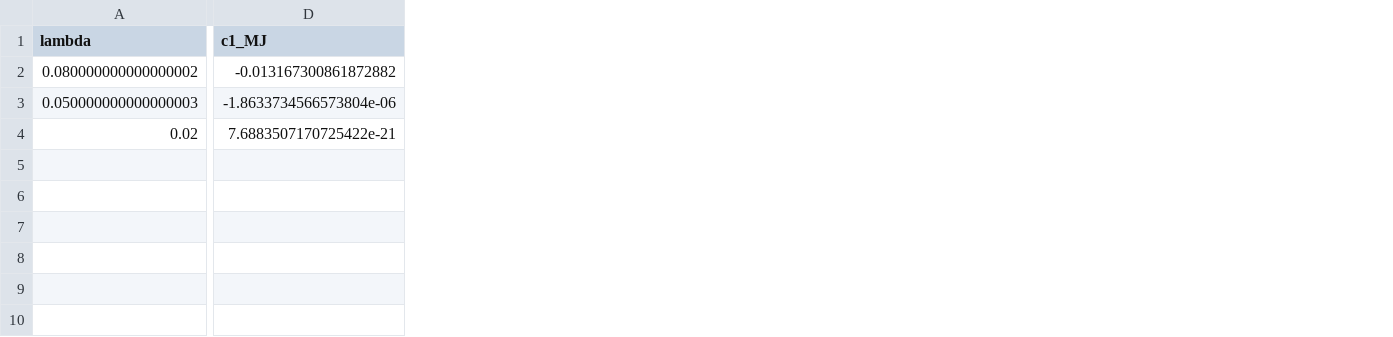
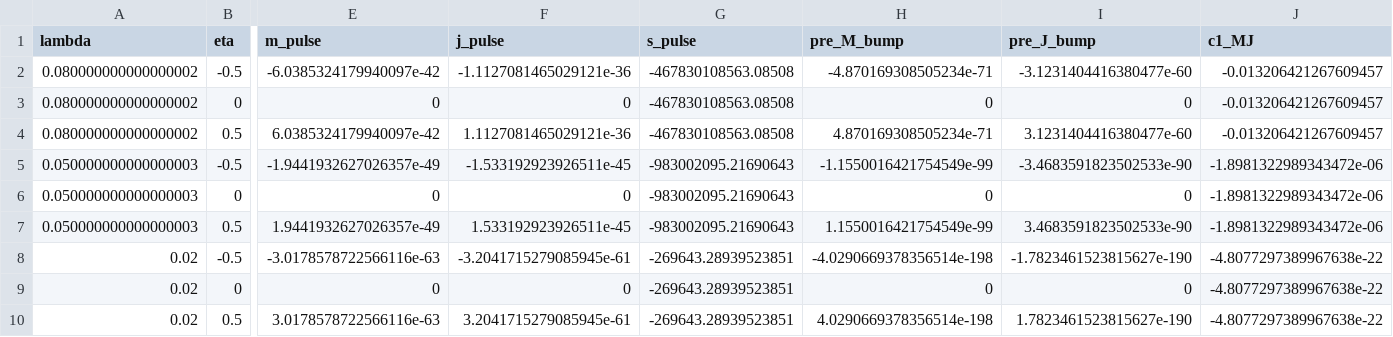
Before and after one commit to nagamachia/navier-stokes-blowup-reproduction, a CSV file: results/reference/appendix_a3_closure.csv, drawn as a sheet; only a part is shown, gaps mark what is left out; addresses are those after the commit; rows hold the shown columns only; the diff covers the shown part only; the diff names each change by its address in the sheet, - before the commit and + after, or states it on an @@ line.

```diff
--- a/results/reference/appendix_a3_closure.csv
+++ b/results/reference/appendix_a3_closure.csv
+column B (eta), row 2: -0.5; row 5: -0.5; row 8: -0.5
+column E (m_pulse), row 2: -6.0385324179940097e-42; row 5: -1.9441932627026357e-49; row 8: -3.0178578722566116e-63
+column F (j_pulse), row 2: -1.1127081465029121e-36; row 5: -1.533192923926511e-45; row 8: -3.2041715279085945e-61
+column G (s_pulse), row 2: -467830108563.08508; row 5: -983002095.21690643; row 8: -269643.28939523851
+column H (pre_M_bump), row 2: -4.870169308505234e-71; row 5: -1.1550016421754549e-99; row 8: -4.0290669378356514e-198
+column I (pre_J_bump), row 2: -3.1231404416380477e-60; row 5: -3.4683591823502533e-90; row 8: -1.7823461523815627e-190
-J2 (c1_MJ): -0.013167300861872882
+J2 (c1_MJ): -0.013206421267609457
+row 3: 0.080000000000000002 | 0 | 0 | 0 | -467830108563.08508 | 0 | 0 | -0.013206421267609457
+row 4: 0.080000000000000002 | 0.5 | 6.0385324179940097e-42 | 1.1127081465029121e-36 | -467830108563.08508 | 4.870169308505234e-71 | 3.1231404416380477e-60 | -0.013206421267609457
-J5 (c1_MJ): -1.8633734566573804e-06
+J5 (c1_MJ): -1.8981322989343472e-06
+row 6: 0.050000000000000003 | 0 | 0 | 0 | -983002095.21690643 | 0 | 0 | -1.8981322989343472e-06
+row 7: 0.050000000000000003 | 0.5 | 1.9441932627026357e-49 | 1.533192923926511e-45 | -983002095.21690643 | 1.1550016421754549e-99 | 3.4683591823502533e-90 | -1.8981322989343472e-06
-J8 (c1_MJ): 7.6883507170725422e-21
+J8 (c1_MJ): -4.8077297389967638e-22
+row 9: 0.02 | 0 | 0 | 0 | -269643.28939523851 | 0 | 0 | -4.8077297389967638e-22
+row 10: 0.02 | 0.5 | 3.0178578722566116e-63 | 3.2041715279085945e-61 | -269643.28939523851 | 4.0290669378356514e-198 | 1.7823461523815627e-190 | -4.8077297389967638e-22
```
Also changed, not shown: 5 edited cells elsewhere in this file, 2 other files.
